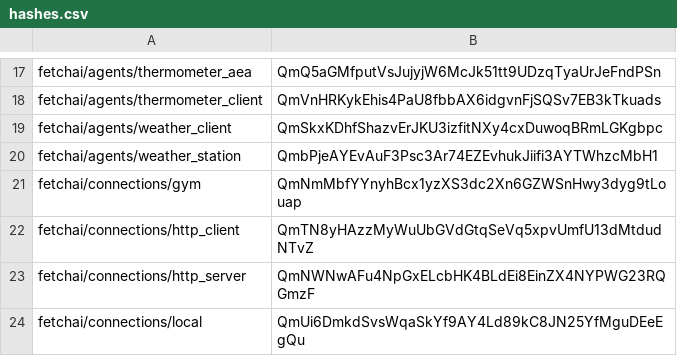
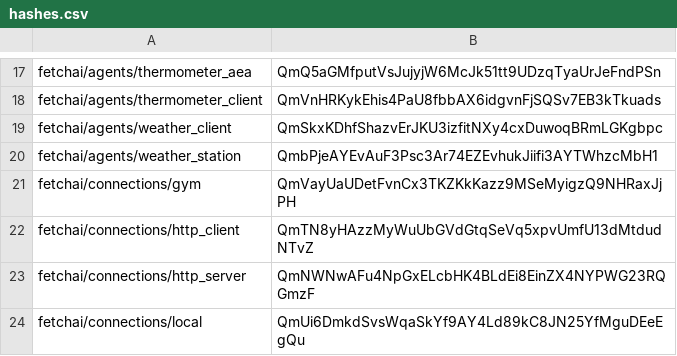
Before and after one commit to fetchai/agents-aea, a CSV file: packages/hashes.csv, drawn as a sheet; only a part is shown, gaps mark what is left out.

```diff
--- a/packages/hashes.csv
+++ b/packages/hashes.csv
@@ -20,3 +20,3 @@ fetchai/agents/weather_client,QmSkxKDhfShazvErJKU3izfitNXy4cxDuwoqBRmLGKgbpc
 fetchai/agents/weather_station,QmbPjeAYEvAuF3Psc3Ar74EZEvhukJiifi3AYTWhzcMbH1
-fetchai/connections/gym,QmNmMbfYYnyhBcx1yzXS3dc2Xn6GZWSnHwy3dyg9tLouap
+fetchai/connections/gym,QmVayUaUDetFvnCx3TKZKkKazz9MSeMyigzQ9NHRaxJjPH
 fetchai/connections/http_client,QmTN8yHAzzMyWuUbGVdGtqSeVq5xpvUmfU13dMtdudNTvZ
```
Also changed, not shown: 2 other files.
